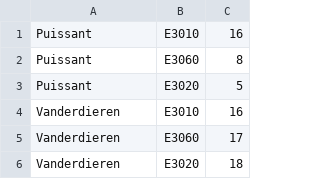
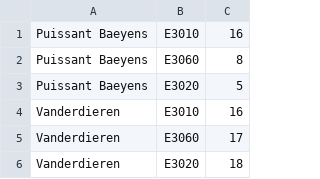
Before and after one commit to MisterTarock/Distributeur-de-cote, a CSV file: Distributeur de cotes/Distributeur de cotes/Cotes.csv, drawn as a sheet; the diff names each change by its address in the sheet, - before the commit and + after, or states it on an @@ line.

```diff
--- a/Distributeur de cotes/Distributeur de cotes/Cotes.csv
+++ b/Distributeur de cotes/Distributeur de cotes/Cotes.csv
-A1:A3: Puissant
+A1:A3: Puissant Baeyens
```
Also changed, not shown: 8 other files.
